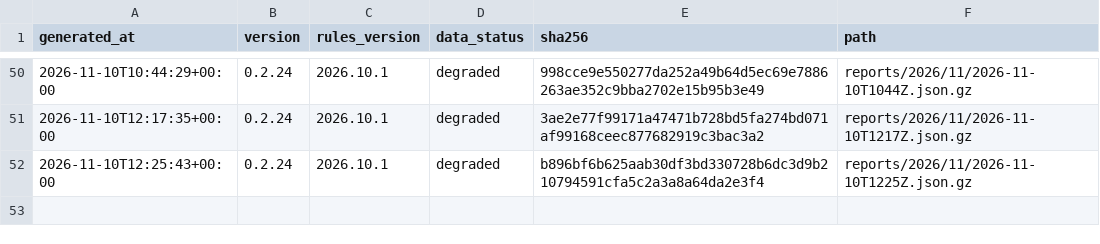
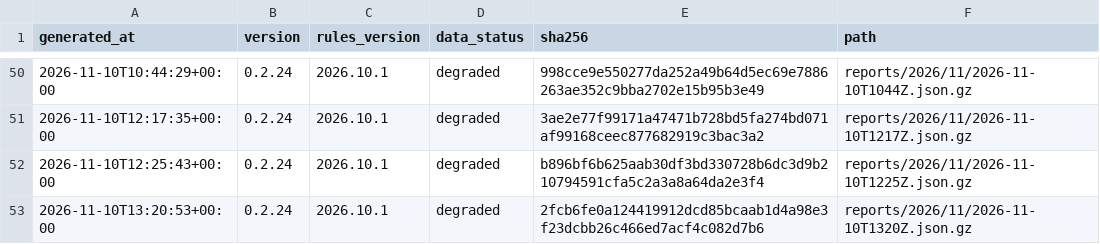
Before and after one commit to cssaritama/tsip-core, a CSV file: index.csv, drawn as a sheet; only a part is shown, gaps mark what is left out; the diff names each change by its address in the sheet, - before the commit and + after, or states it on an @@ line.

```diff
--- a/index.csv
+++ b/index.csv
+row 53: 2026-11-10T13:20:53+00:00 | 0.2.24 | 2026.10.1 | degraded | 2fcb6fe0a124419912dcd85bcaab1d4a98e3f23dcbb26c466ed7acf4c082d7b6 | reports/2026/11/2026-11-10T1320Z.json.gz
```
Also changed, not shown: 1 other file.
